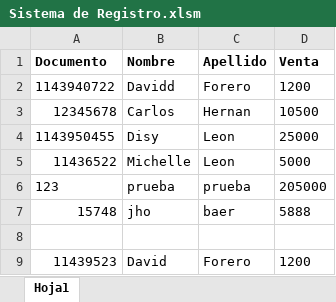
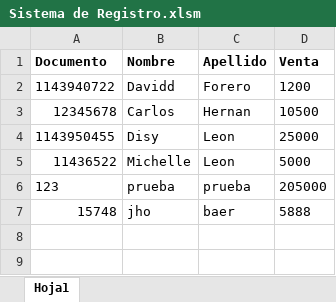
Before and after one commit to davidfores1/Crud_Excel_con_VBA, an Excel workbook: Sistema de Registro.xlsm, sheet Hoja1, drawn as a sheet; values as stored, in another font and other column widths than the file's, no borders; the diff names each change by its address in the sheet, - before the commit and + after, or states it on an @@ line.

Commit message:
realizo cambio de datos

```diff
--- a/Sistema de Registro.xlsm (sheet Hoja1)
+++ b/Sistema de Registro.xlsm (sheet Hoja1)
-row 8: (empty)
-row 9: 11439523 | David | Forero | 1200
```
